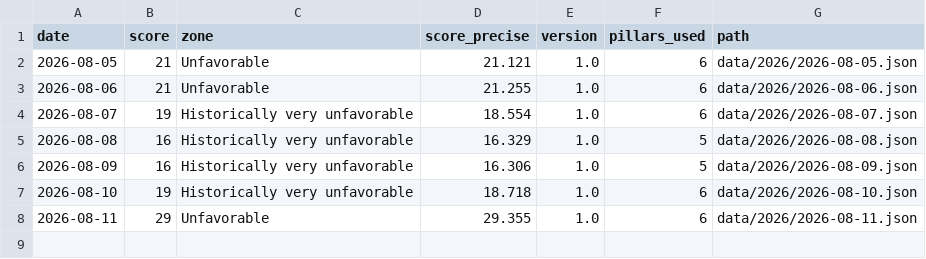
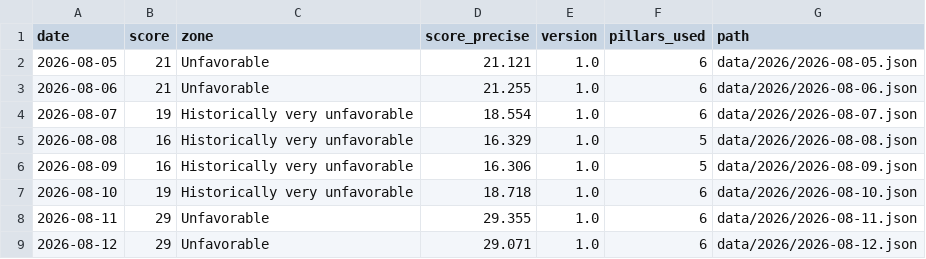
Before and after one commit to thegoldbarometer/data, a CSV file: data/index.csv, drawn as a sheet.

```diff
--- a/data/index.csv
+++ b/data/index.csv
@@ -8 +8,2 @@ date,score,zone,score_precise,version,pillars_used,path
 2026-08-11,29,Unfavorable,29.355,1.0,6,data/2026/2026-08-11.json
+2026-08-12,29,Unfavorable,29.071,1.0,6,data/2026/2026-08-12.json
```
Also changed, not shown: 1 other file.
